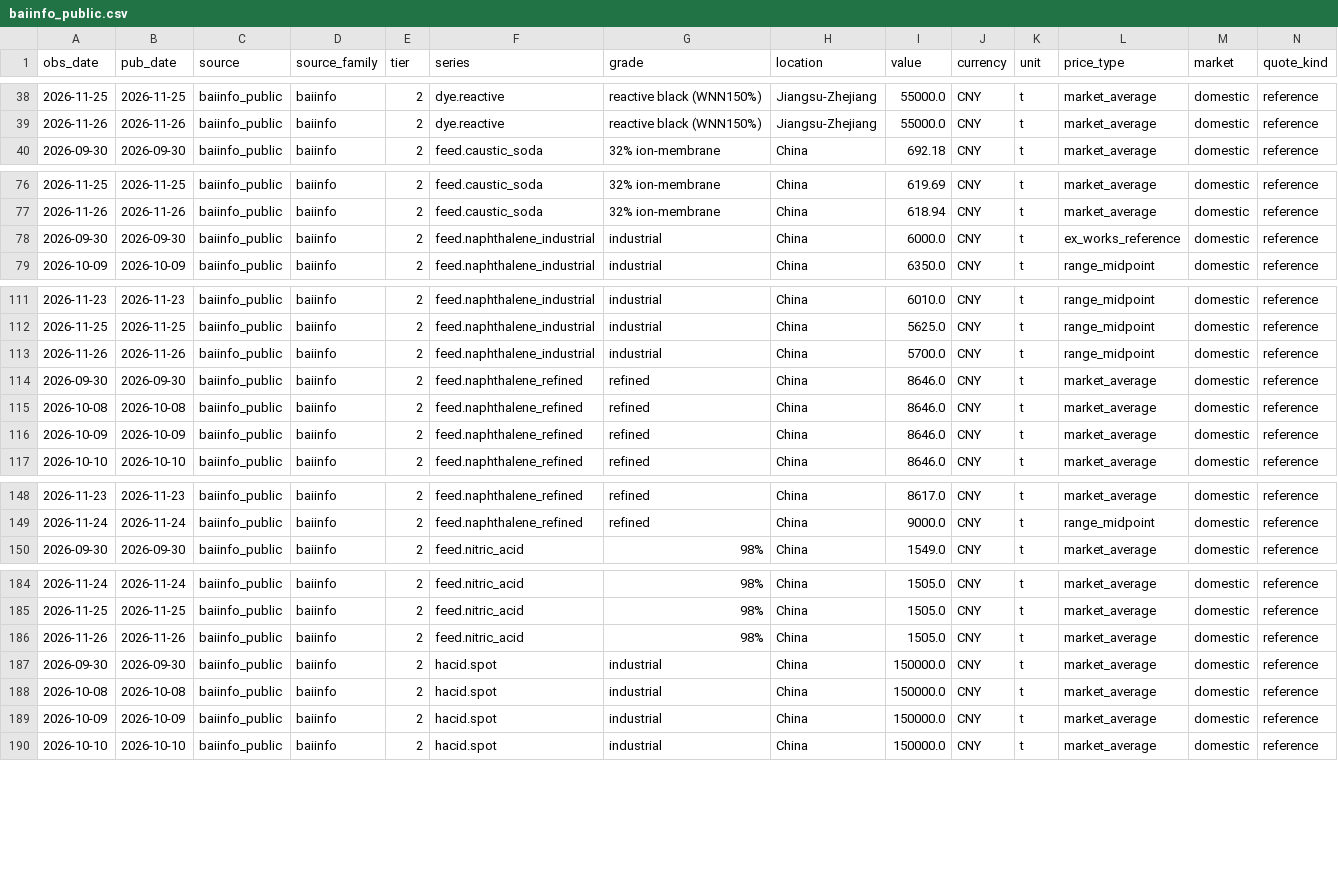
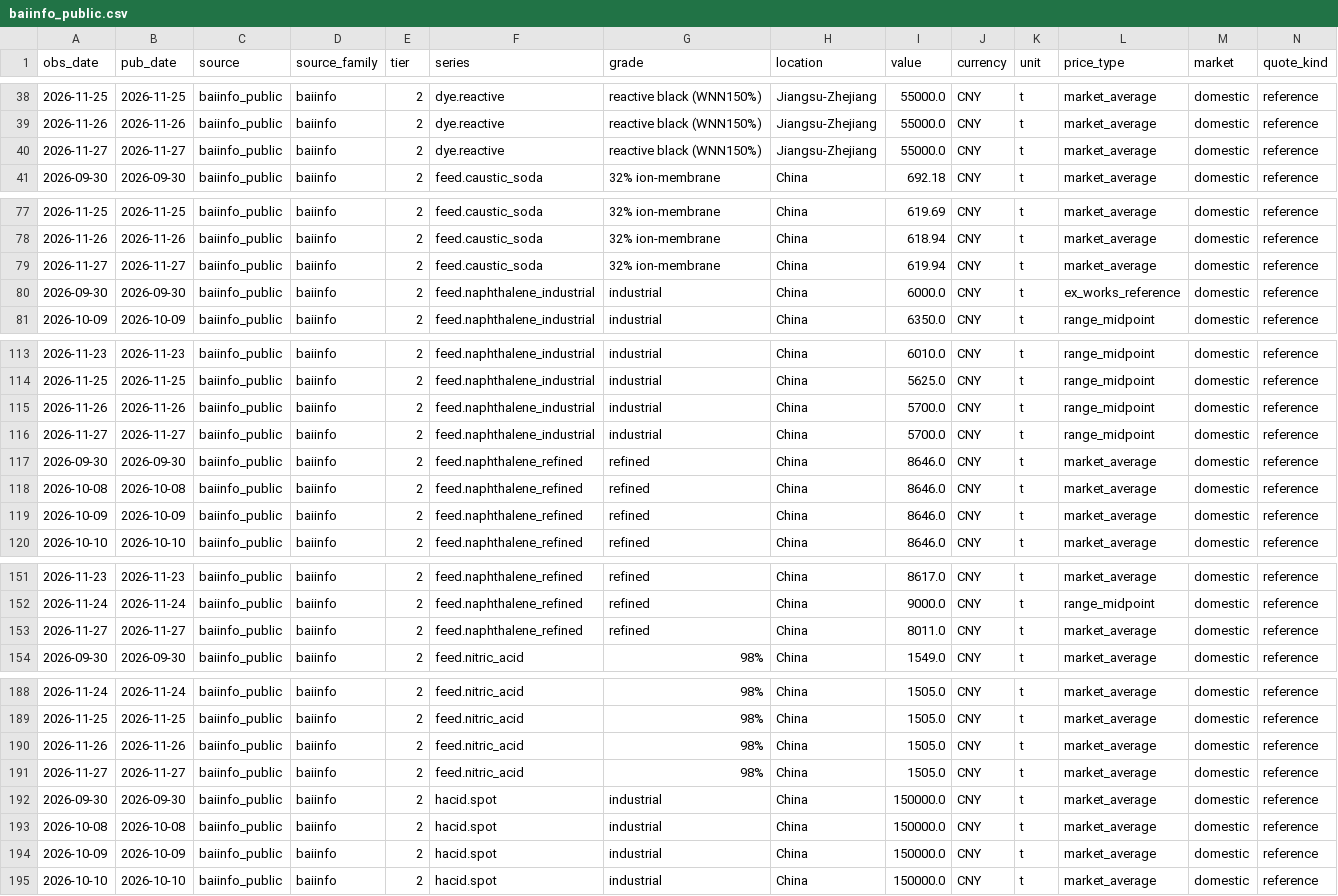
Before and after one commit to arhamsaraogi-star/chemical, a CSV file: data/observations/baiinfo_public.csv, drawn as a sheet; only a part is shown, gaps mark what is left out; rows hold the shown columns only; the diff covers the shown part only; the diff names each change by its address in the sheet, - before the commit and + after, or states it on an @@ line.

```diff
--- a/data/observations/baiinfo_public.csv
+++ b/data/observations/baiinfo_public.csv
+row 40: 2026-11-27 | 2026-11-27 | baiinfo_public | baiinfo | 2 | dye.reactive | reactive black (WNN150%) | Jiangsu-Zhejiang | 55000.0 | CNY | t | market_average | domestic | reference
+row 79: 2026-11-27 | 2026-11-27 | baiinfo_public | baiinfo | 2 | feed.caustic_soda | 32% ion-membrane | China | 619.94 | CNY | t | market_average | domestic | reference
+row 116: 2026-11-27 | 2026-11-27 | baiinfo_public | baiinfo | 2 | feed.naphthalene_industrial | industrial | China | 5700.0 | CNY | t | range_midpoint | domestic | reference
+row 153: 2026-11-27 | 2026-11-27 | baiinfo_public | baiinfo | 2 | feed.naphthalene_refined | refined | China | 8011.0 | CNY | t | market_average | domestic | reference
+row 191: 2026-11-27 | 2026-11-27 | baiinfo_public | baiinfo | 2 | feed.nitric_acid | 98% | China | 1505.0 | CNY | t | market_average | domestic | reference
```
Also changed, not shown: 1 added row elsewhere in this file, data/observations/ecb_fx.csv, 7 other files.
